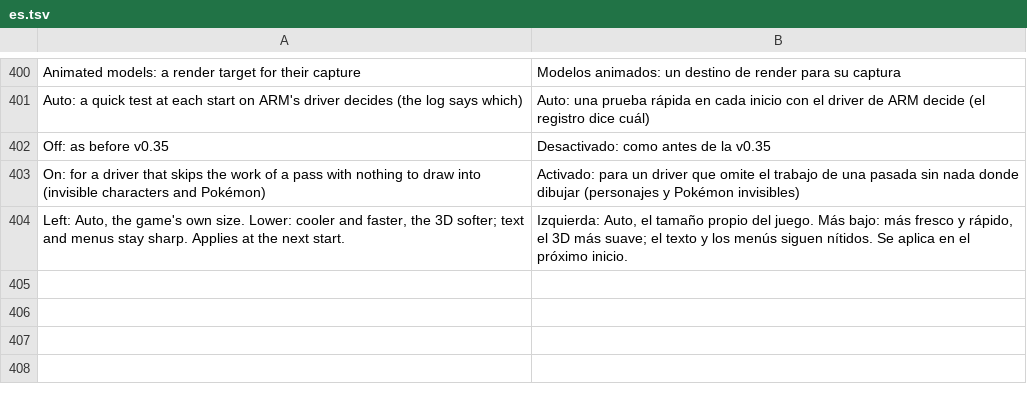
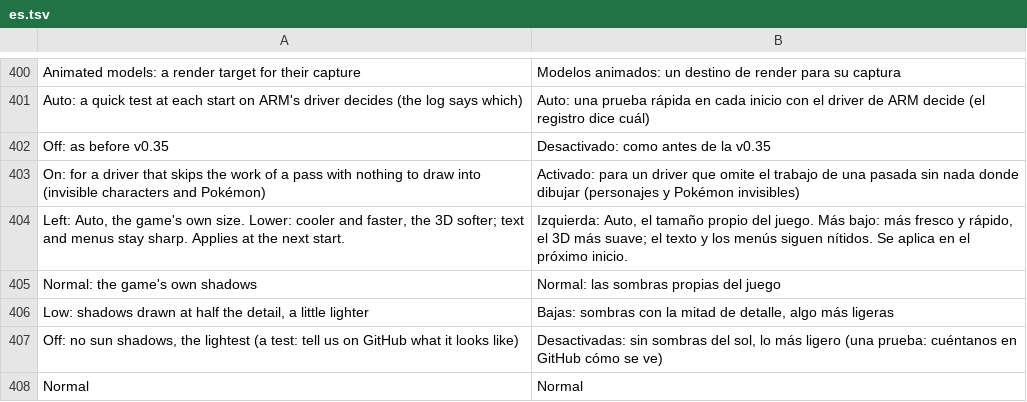
Before and after one commit to rahmaniss/Paldea-Native-Android, a TSV file: dm/android/app/assets/lang/es.tsv, drawn as a sheet; only a part is shown, gaps mark what is left out.

```diff
--- a/dm/android/app/assets/lang/es.tsv
+++ b/dm/android/app/assets/lang/es.tsv
@@ -404 +404,5 @@ On: for a driver that skips the work of a pass with nothing to draw into (invisi
 Left: Auto, the game's own size. Lower: cooler and faster, the 3D softer; text and menus stay sharp. Applies at the next start.	Izquierda: Auto, el tamaño propio del juego. Más bajo: más fresco y rápido, el 3D más suave; el texto y los menús siguen nítidos. Se aplica en el próximo inicio.
+Normal: the game's own shadows	Normal: las sombras propias del juego
+Low: shadows drawn at half the detail, a little lighter	Bajas: sombras con la mitad de detalle, algo más ligeras
+Off: no sun shadows, the lightest (a test: tell us on GitHub what it looks like)	Desactivadas: sin sombras del sol, lo más ligero (una prueba: cuéntanos en GitHub cómo se ve)
+Normal	Normal
```
Also changed, not shown: dm/android/app/assets/lang/fr.tsv, dm/android/app/assets/lang/ja.tsv, 2 other files.
